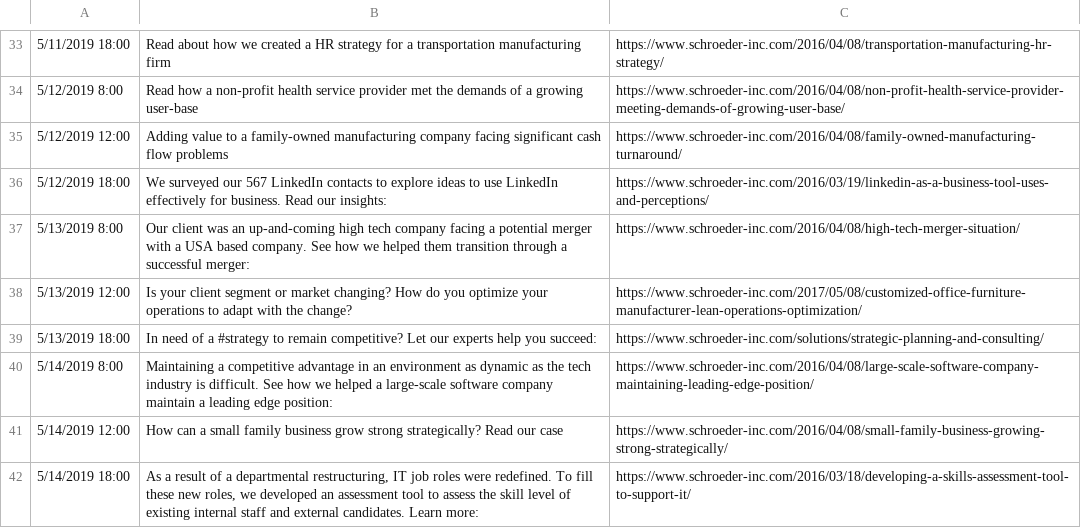
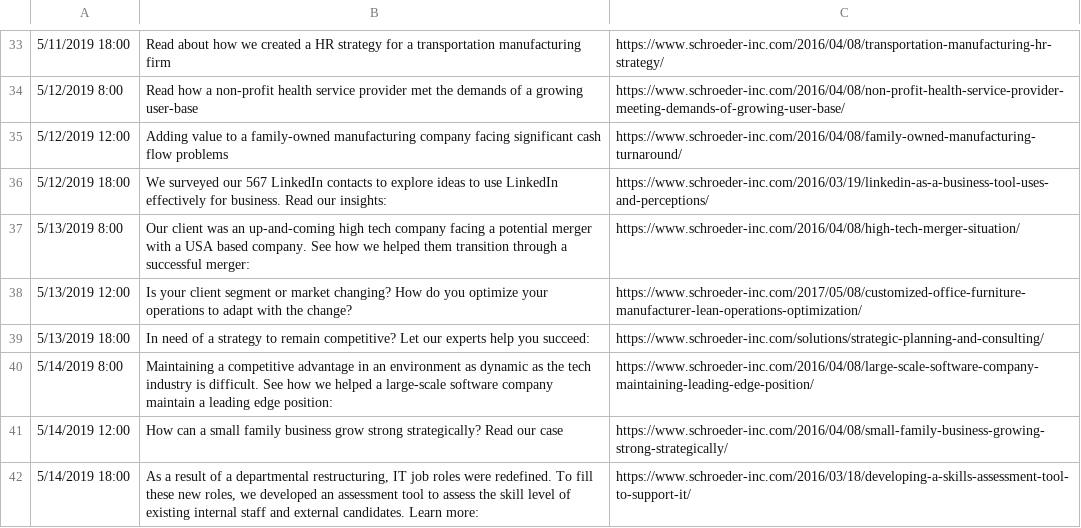
Before and after one commit to parimisankar/sample_data, a CSV file: bulk-schedule.csv, drawn as a sheet; only a part is shown, gaps mark what is left out; the diff names each change by its address in the sheet, - before the commit and + after, or states it on an @@ line.

Commit message:
Update bulk-schedule.csv

```diff
--- a/bulk-schedule.csv
+++ b/bulk-schedule.csv
-B39: …of a #strategy to remain…
+B39: …of a strategy to remain…
```
